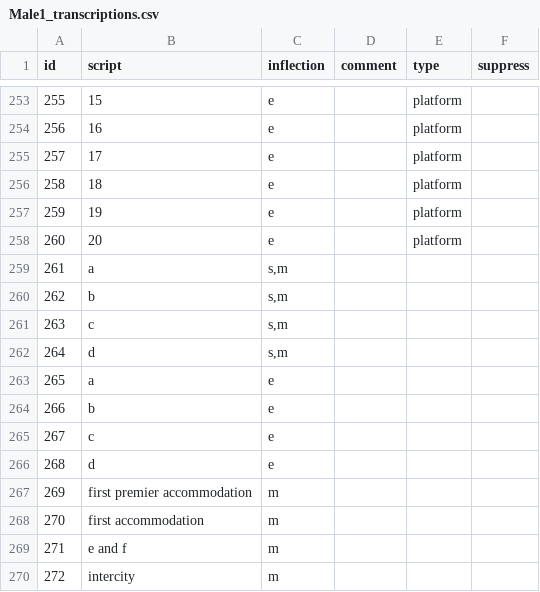
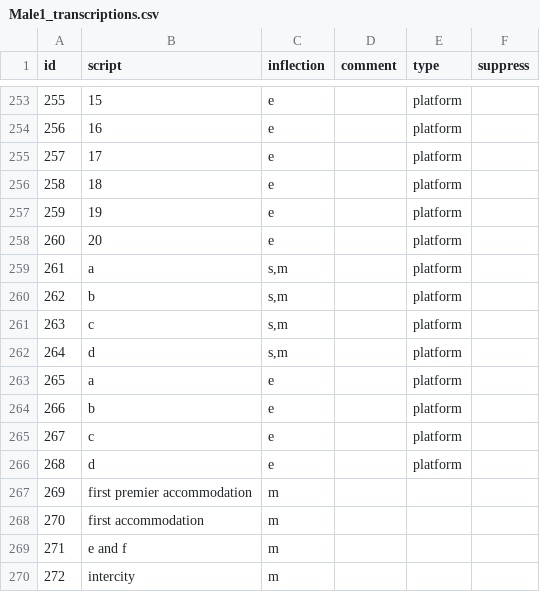
Before and after one commit to Rail-Announcements/ketech-llpa-announcements, a CSV file: Male1_transcriptions.csv, drawn as a sheet; only a part is shown, gaps mark what is left out.

Commit message:
chore: mark a-d as platform

```diff
--- a/Male1_transcriptions.csv
+++ b/Male1_transcriptions.csv
@@ -258,10 +258,10 @@ id,script,inflection,comment,type,suppress
 260,20,e,,platform,
-261,a,"s,m",,,
-262,b,"s,m",,,
-263,c,"s,m",,,
-264,d,"s,m",,,
-265,a,e,,,
-266,b,e,,,
-267,c,e,,,
-268,d,e,,,
+261,a,"s,m",,platform,
+262,b,"s,m",,platform,
+263,c,"s,m",,platform,
+264,d,"s,m",,platform,
+265,a,e,,platform,
+266,b,e,,platform,
+267,c,e,,platform,
+268,d,e,,platform,
 269,first premier accommodation,m,,,
```
